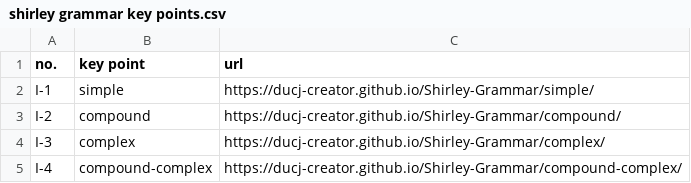
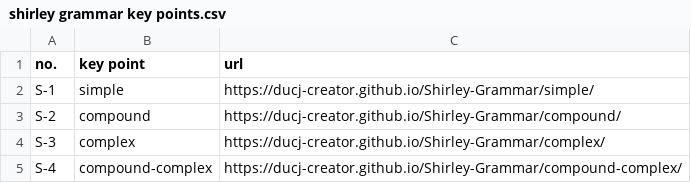
Before and after one commit to DuCJ-creator/Shirley-Grammar, a CSV file: shirley grammar key points.csv, drawn as a sheet.

Commit message:
Update shirley grammar key points.csv

```diff
--- a/shirley grammar key points.csv
+++ b/shirley grammar key points.csv
@@ -1,5 +1,5 @@
 no.,key point,url
-I-1,simple,https://ducj-creator.github.io/Shirley-Grammar/simple/
-I-2,compound,https://ducj-creator.github.io/Shirley-Grammar/compound/
-I-3,complex,https://ducj-creator.github.io/Shirley-Grammar/complex/
-I-4,compound-complex,https://ducj-creator.github.io/Shirley-Grammar/compound-complex/
+S-1,simple,https://ducj-creator.github.io/Shirley-Grammar/simple/
+S-2,compound,https://ducj-creator.github.io/Shirley-Grammar/compound/
+S-3,complex,https://ducj-creator.github.io/Shirley-Grammar/complex/
+S-4,compound-complex,https://ducj-creator.github.io/Shirley-Grammar/compound-complex/
```
